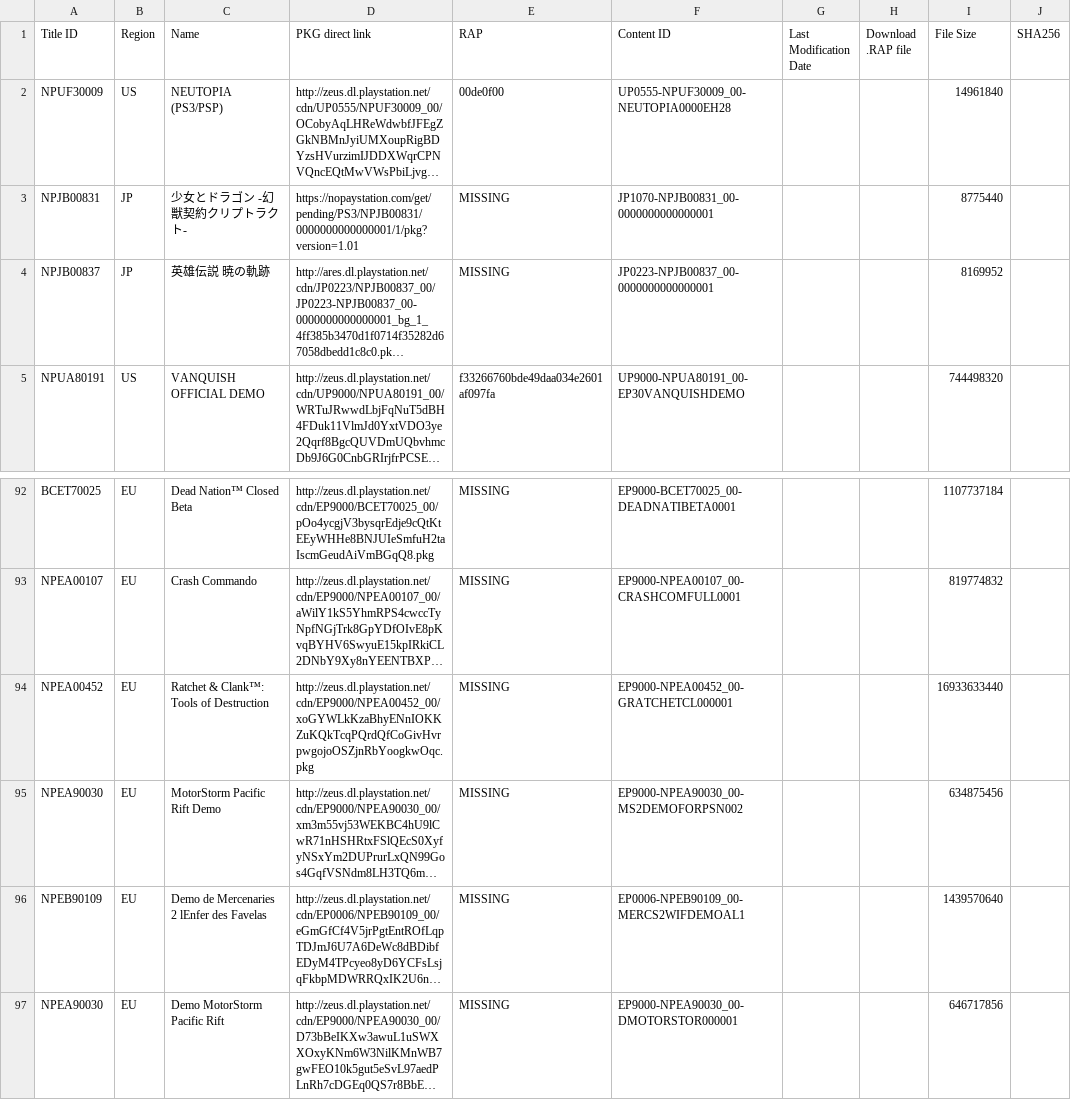
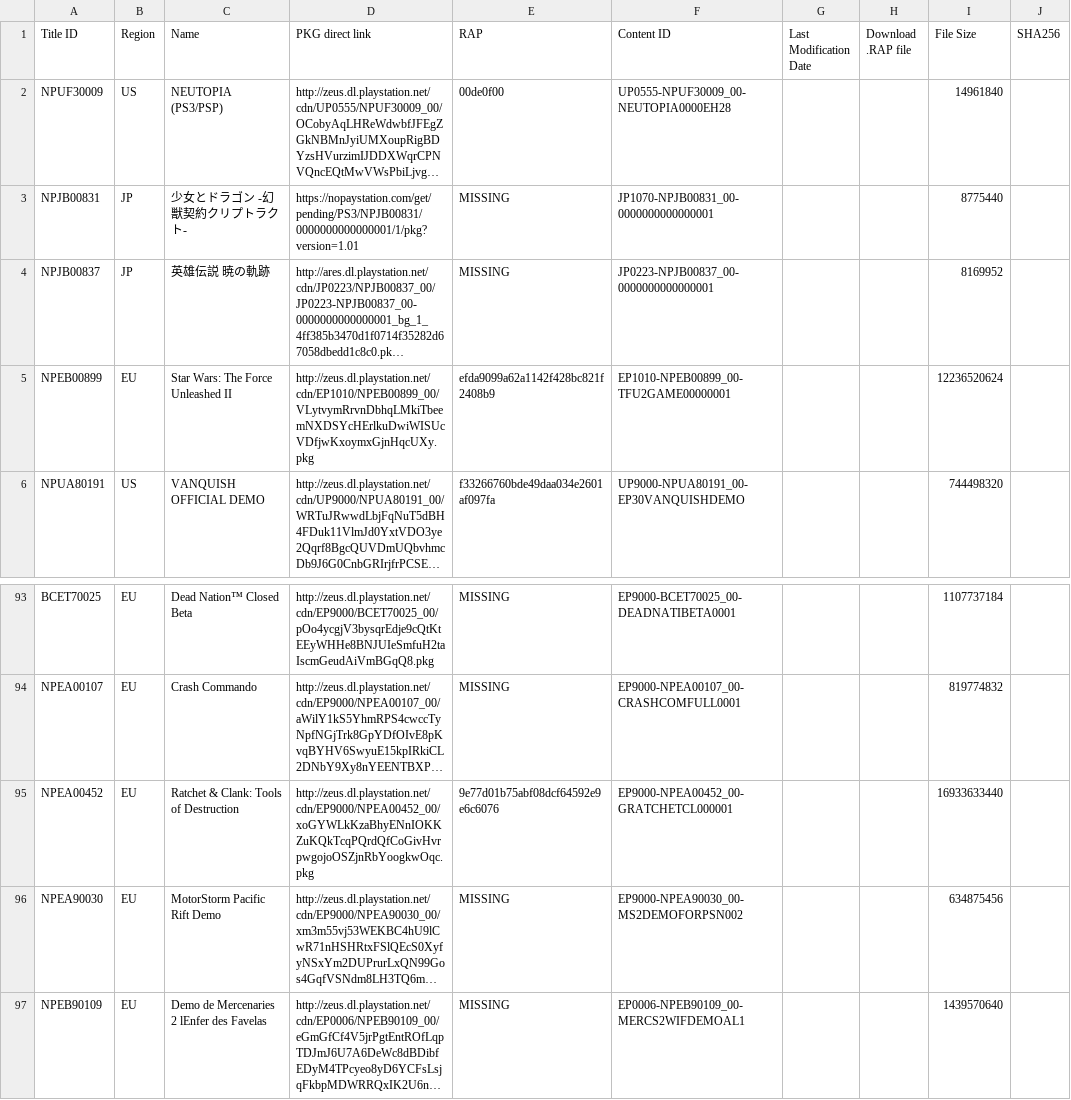
Before and after one commit to jy95/pkgi-ps3-nopaystation, a TSV file: input/pending_PS3_GAMES.tsv, drawn as a sheet; only a part is shown, gaps mark what is left out; the shorter side is filled out with more unchanged rows; long unchanged cells end in …; addresses are those after the commit; the diff names each change by its address in the sheet, - before the commit and + after, or states it on an @@ line.

```diff
--- a/input/pending_PS3_GAMES.tsv
+++ b/input/pending_PS3_GAMES.tsv
+row 5: NPEB00899 | EU | Star Wars: The Force Unleashed II | http://zeus.dl.playstation.net/cdn/EP1010/NPEB00899_00/VLytvymRrvnDbhqLMkiTbeemNXDSYcHErlkuDwiWISUcVDfjwKxoymxGjnHqcUXy.pkg | efda9099a62a1142f428bc821f2408b9 | EP1010-NPEB00899_00-TFU2GAME00000001 |  |  | 12236520624
-C95 (Name): Ratchet & Clank™: Tools of Destruction
+C95 (Name): Ratchet & Clank: Tools of Destruction
-E95 (RAP): MISSING
+E95 (RAP): 9e77d01b75abf08dcf64592e9e6c6076
```
Also changed, not shown: output/pkgi_games_pending.csv, 3 other files.
